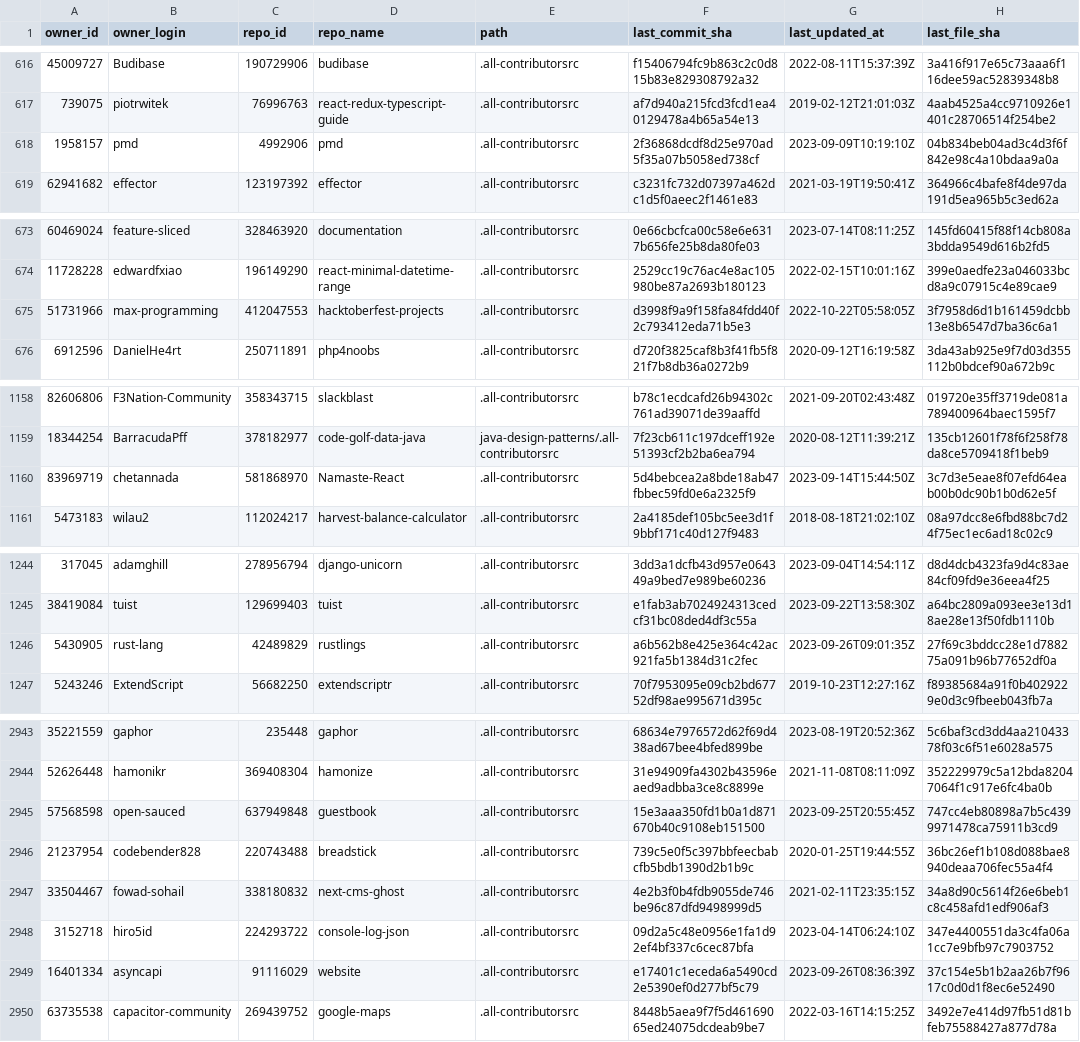
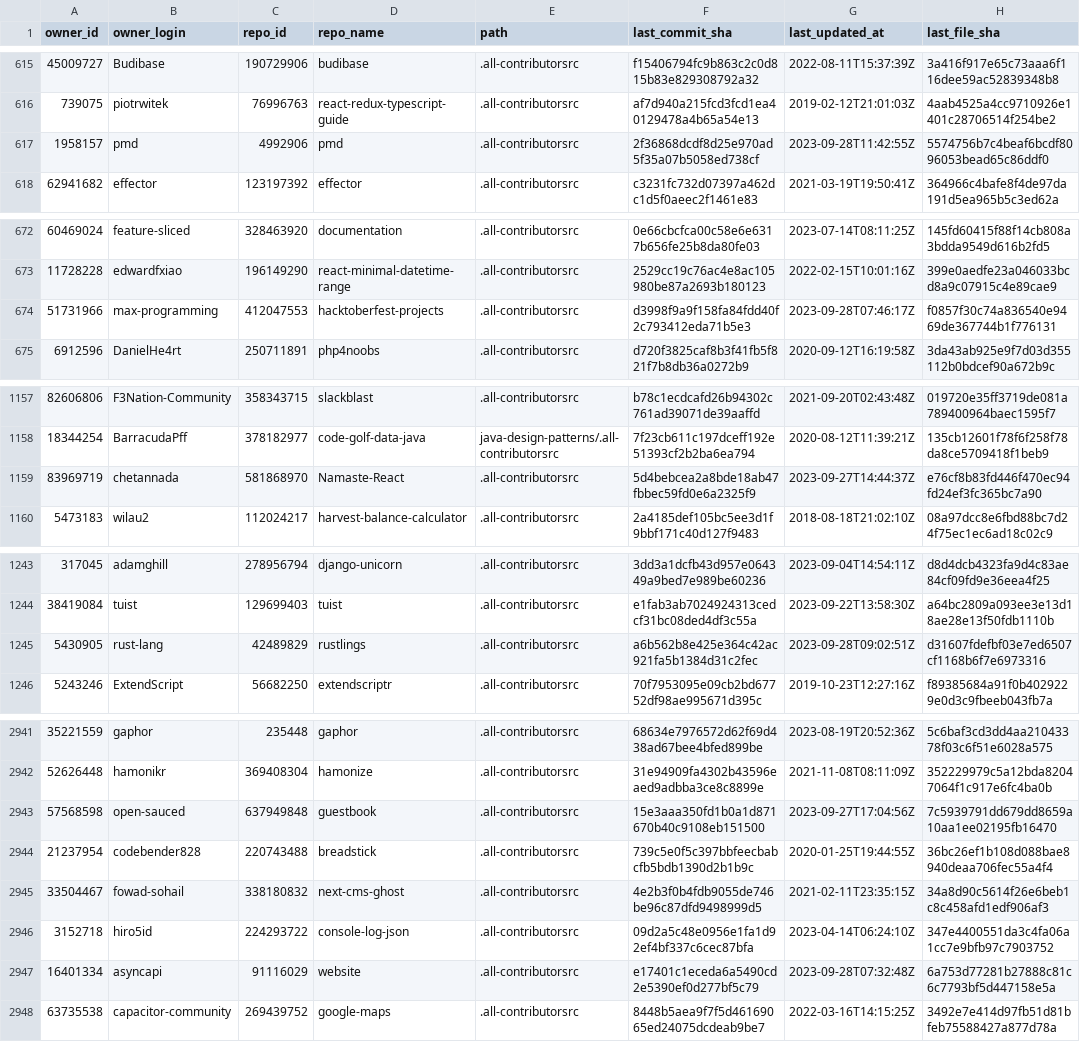
Before and after one commit to all-contributors/import, a CSV file: data/source-files.csv, drawn as a sheet; only a part is shown, gaps mark what is left out; the diff covers the shown part only.

```diff
--- a/data/source-files.csv
+++ b/data/source-files.csv
@@ -617,3 +616,3 @@ owner_id,owner_login,repo_id,repo_name,path,last_commit_sha,last_updated_at,last
 739075,piotrwitek,76996763,react-redux-typescript-guide,.all-contributorsrc,af7d940a215fcd3fcd1ea40129478a4b65a54e13,2019-02-12T21:01:03Z,4aab4525a4cc9710926e1401c28706514f254be2
-1958157,pmd,4992906,pmd,.all-contributorsrc,2f36868dcdf8d25e970ad5f35a07b5058ed738cf,2023-09-09T10:19:10Z,04b834beb04ad3c4d3f6f842e98c4a10bdaa9a0a
+1958157,pmd,4992906,pmd,.all-contributorsrc,2f36868dcdf8d25e970ad5f35a07b5058ed738cf,2023-09-28T11:42:55Z,5574756b7c4beaf6bcdf8096053bead65c86ddf0
 62941682,effector,123197392,effector,.all-contributorsrc,c3231fc732d07397a462dc1d5f0aeec2f1461e83,2021-03-19T19:50:41Z,364966c4bafe8f4de97da191d5ea965b5c3ed62a
@@ -674,3 +673,3 @@ owner_id,owner_login,repo_id,repo_name,path,last_commit_sha,last_updated_at,last
 11728228,edwardfxiao,196149290,react-minimal-datetime-range,.all-contributorsrc,2529cc19c76ac4e8ac105980be87a2693b180123,2022-02-15T10:01:16Z,399e0aedfe23a046033bcd8a9c07915c4e89cae9
-51731966,max-programming,412047553,hacktoberfest-projects,.all-contributorsrc,d3998f9a9f158fa84fdd40f2c793412eda71b5e3,2022-10-22T05:58:05Z,3f7958d6d1b161459dcbb13e8b6547d7ba36c6a1
+51731966,max-programming,412047553,hacktoberfest-projects,.all-contributorsrc,d3998f9a9f158fa84fdd40f2c793412eda71b5e3,2023-09-28T07:46:17Z,f0857f30c74a836540e9469de367744b1f776131
 6912596,DanielHe4rt,250711891,php4noobs,.all-contributorsrc,d720f3825caf8b3f41fb5f821f7b8db36a0272b9,2020-09-12T16:19:58Z,3da43ab925e9f7d03d355112b0bdcef90a672b9c
@@ -1159,3 +1158,3 @@ owner_id,owner_login,repo_id,repo_name,path,last_commit_sha,last_updated_at,last
 18344254,BarracudaPff,378182977,code-golf-data-java,java-design-patterns/.all-contributorsrc,7f23cb611c197dceff192e51393cf2b2ba6ea794,2020-08-12T11:39:21Z,135cb12601f78f6f258f78da8ce5709418f1beb9
-83969719,chetannada,581868970,Namaste-React,.all-contributorsrc,5d4bebcea2a8bde18ab47fbbec59fd0e6a2325f9,2023-09-14T15:44:50Z,3c7d3e5eae8f07efd64eab00b0dc90b1b0d62e5f
+83969719,chetannada,581868970,Namaste-React,.all-contributorsrc,5d4bebcea2a8bde18ab47fbbec59fd0e6a2325f9,2023-09-27T14:44:37Z,e76cf8b83fd446f470ec94fd24ef3fc365bc7a90
 5473183,wilau2,112024217,harvest-balance-calculator,.all-contributorsrc,2a4185def105bc5ee3d1f9bbf171c40d127f9483,2018-08-18T21:02:10Z,08a97dcc8e6fbd88bc7d24f75ec1ec6ad18c02c9
@@ -1245,3 +1244,3 @@ owner_id,owner_login,repo_id,repo_name,path,last_commit_sha,last_updated_at,last
 38419084,tuist,129699403,tuist,.all-contributorsrc,e1fab3ab7024924313cedcf31bc08ded4df3c55a,2023-09-22T13:58:30Z,a64bc2809a093ee3e13d18ae28e13f50fdb1110b
-5430905,rust-lang,42489829,rustlings,.all-contributorsrc,a6b562b8e425e364c42ac921fa5b1384d31c2fec,2023-09-26T09:01:35Z,27f69c3bddcc28e1d788275a091b96b77652df0a
+5430905,rust-lang,42489829,rustlings,.all-contributorsrc,a6b562b8e425e364c42ac921fa5b1384d31c2fec,2023-09-28T09:02:51Z,d31607fdefbf03e7ed6507cf1168b6f7e6973316
 5243246,ExtendScript,56682250,extendscriptr,.all-contributorsrc,70f7953095e09cb2bd67752df98ae995671d395c,2019-10-23T12:27:16Z,f89385684a91f0b4029229e0d3c9fbeeb043fb7a
@@ -2944,3 +2942,3 @@ owner_id,owner_login,repo_id,repo_name,path,last_commit_sha,last_updated_at,last
 52626448,hamonikr,369408304,hamonize,.all-contributorsrc,31e94909fa4302b43596eaed9adbba3ce8c8899e,2021-11-08T08:11:09Z,352229979c5a12bda82047064f1c917e6fc4ba0b
-57568598,open-sauced,637949848,guestbook,.all-contributorsrc,15e3aaa350fd1b0a1d871670b40c9108eb151500,2023-09-25T20:55:45Z,747cc4eb80898a7b5c4399971478ca75911b3cd9
+57568598,open-sauced,637949848,guestbook,.all-contributorsrc,15e3aaa350fd1b0a1d871670b40c9108eb151500,2023-09-27T17:04:56Z,7c5939791dd679dd8659a10aa1ee02195fb16470
 21237954,codebender828,220743488,breadstick,.all-contributorsrc,739c5e0f5c397bbfeecbabcfb5bdb1390d2b1b9c,2020-01-25T19:44:55Z,36bc26ef1b108d088bae8940deaa706fec55a4f4
@@ -2948,3 +2946,3 @@ owner_id,owner_login,repo_id,repo_name,path,last_commit_sha,last_updated_at,last
 3152718,hiro5id,224293722,console-log-json,.all-contributorsrc,09d2a5c48e0956e1fa1d92ef4bf337c6cec87bfa,2023-04-14T06:24:10Z,347e4400551da3c4fa06a1cc7e9bfb97c7903752
-16401334,asyncapi,91116029,website,.all-contributorsrc,e17401c1eceda6a5490cd2e5390ef0d277bf5c79,2023-09-26T08:36:39Z,37c154e5b1b2aa26b7f9617c0d0d1f8ec6e52490
+16401334,asyncapi,91116029,website,.all-contributorsrc,e17401c1eceda6a5490cd2e5390ef0d277bf5c79,2023-09-28T07:32:48Z,6a753d77281b27888c81c6c7793bf5d447158e5a
 63735538,capacitor-community,269439752,google-maps,.all-contributorsrc,8448b5aea9f7f5d46169065ed24075dcdeab9be7,2022-03-16T14:15:25Z,3492e7e414d97fb51d81bfeb75588427a877d78a
```
Also changed, not shown: 11 added rows, 3 removed rows and 24 edited cells elsewhere in this file.
